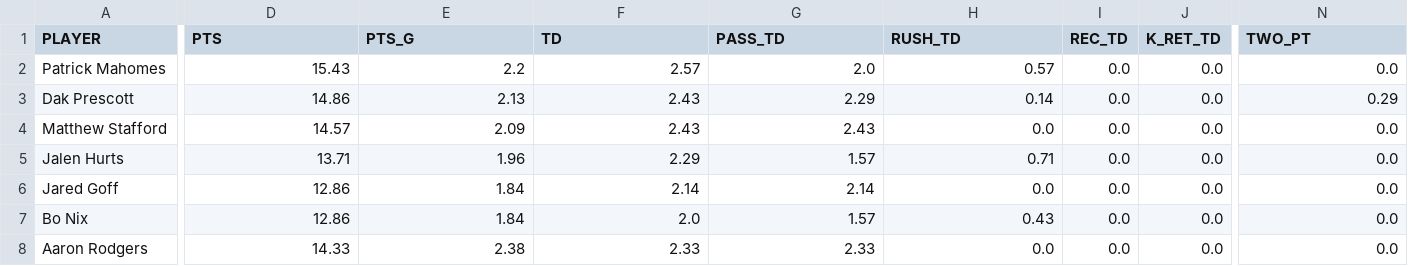
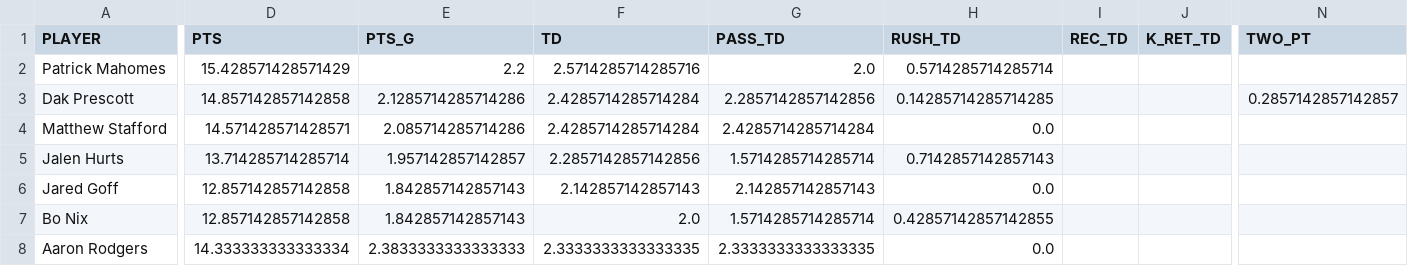
Before and after one commit to Clownworldenjoyer76/stats_for_mat, a CSV file: data/processed/stats/scoring_per_game.csv, drawn as a sheet; only a part is shown, gaps mark what is left out; the diff covers the shown part only; the diff names each change by its address in the sheet, - before the commit and + after, or states it on an @@ line.

```diff
--- a/data/processed/stats/scoring_per_game.csv
+++ b/data/processed/stats/scoring_per_game.csv
-D2 (PTS): 15.43
+D2 (PTS): 15.428571428571429
-F2 (TD): 2.57
+F2 (TD): 2.5714285714285716
-H2 (RUSH_TD): 0.57
+H2 (RUSH_TD): 0.5714285714285714
-I2:I8 (REC_TD): 0.0
+I2:I8 (REC_TD): (empty)
-J2:J8 (K_RET_TD): 0.0
+J2:J8 (K_RET_TD): (empty)
-N2 (TWO_PT): 0.0
+N2 (TWO_PT): (empty)
-D3 (PTS): 14.86
+D3 (PTS): 14.857142857142858
-E3 (PTS_G): 2.13
+E3 (PTS_G): 2.1285714285714286
-F3:F4 (TD): 2.43
+F3:F4 (TD): 2.4285714285714284
-G3 (PASS_TD): 2.29
+G3 (PASS_TD): 2.2857142857142856
-H3 (RUSH_TD): 0.14
+H3 (RUSH_TD): 0.14285714285714285
-N3 (TWO_PT): 0.29
+N3 (TWO_PT): 0.2857142857142857
-D4 (PTS): 14.57
+D4 (PTS): 14.571428571428571
-E4 (PTS_G): 2.09
+E4 (PTS_G): 2.085714285714286
-G4 (PASS_TD): 2.43
+G4 (PASS_TD): 2.4285714285714284
-N4:N8 (TWO_PT): 0.0
+N4:N8 (TWO_PT): (empty)
-D5 (PTS): 13.71
+D5 (PTS): 13.714285714285714
-E5 (PTS_G): 1.96
+E5 (PTS_G): 1.957142857142857
-F5 (TD): 2.29
+F5 (TD): 2.2857142857142856
-G5 (PASS_TD): 1.57
+G5 (PASS_TD): 1.5714285714285714
-H5 (RUSH_TD): 0.71
+H5 (RUSH_TD): 0.7142857142857143
-D6:D7 (PTS): 12.86
+D6:D7 (PTS): 12.857142857142858
-E6:E7 (PTS_G): 1.84
+E6:E7 (PTS_G): 1.842857142857143
-F6 (TD): 2.14
+F6 (TD): 2.142857142857143
-G6 (PASS_TD): 2.14
+G6 (PASS_TD): 2.142857142857143
-G7 (PASS_TD): 1.57
+G7 (PASS_TD): 1.5714285714285714
-H7 (RUSH_TD): 0.43
+H7 (RUSH_TD): 0.42857142857142855
-D8 (PTS): 14.33
+D8 (PTS): 14.333333333333334
-E8 (PTS_G): 2.38
+E8 (PTS_G): 2.3833333333333333
-F8 (TD): 2.33
+F8 (TD): 2.3333333333333335
-G8 (PASS_TD): 2.33
+G8 (PASS_TD): 2.3333333333333335
```
Also changed, not shown: 124 edited cells elsewhere in this file, data/processed/stats/defensive_per_game.csv, data/processed/stats/kickoffs_punts_per_game.csv, 2 other files.
